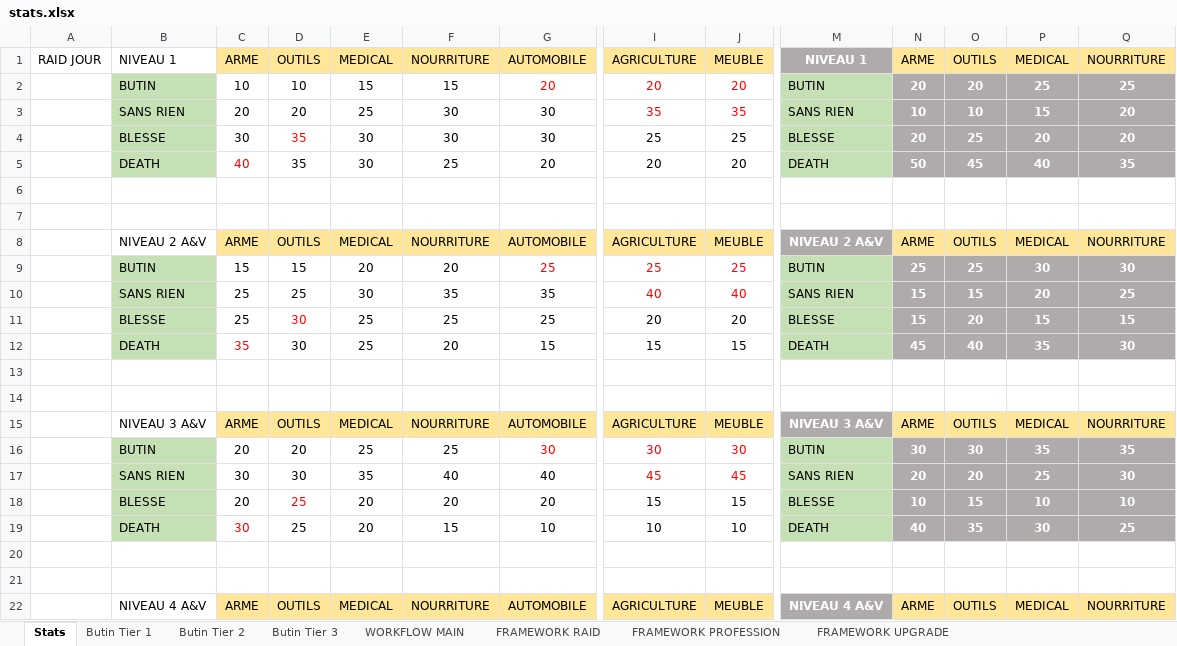
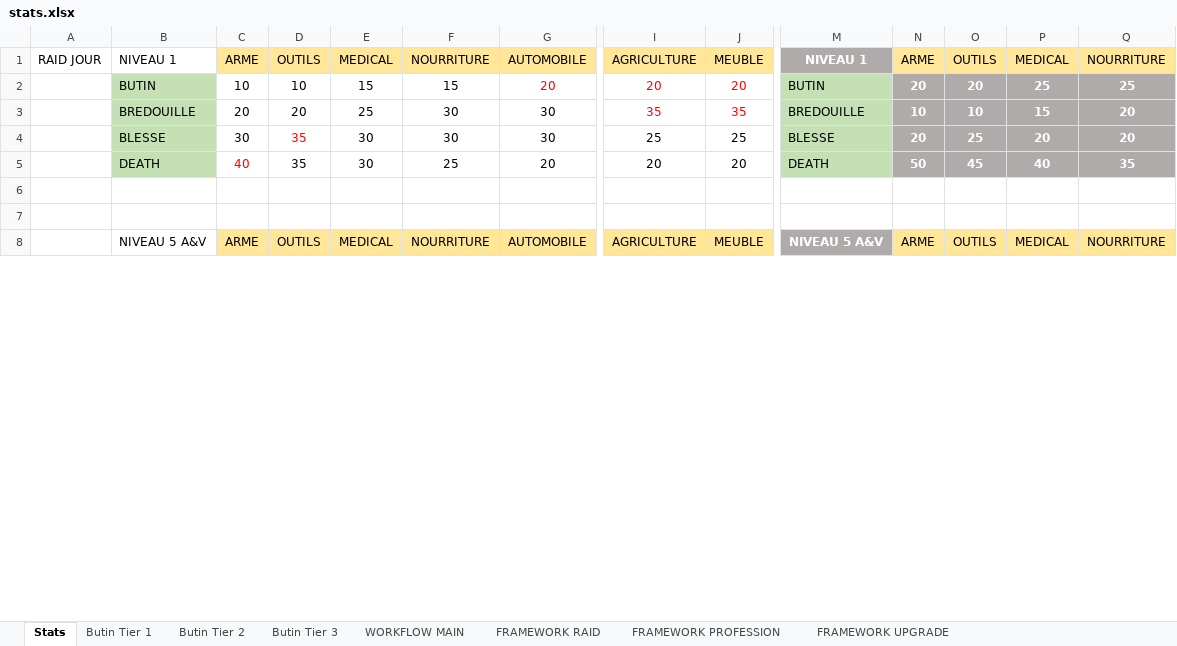
Before and after one commit to ChristopheTdn/TwitchSurvivors, an Excel workbook: DOCUMENTATION/stats.xlsx, sheet Stats, drawn as a sheet; only a part is shown, gaps mark what is left out; the shorter side is filled out with more unchanged rows; values as stored, in another font and other column widths than the file's, no borders; removed rows and columns are numbered as before the commit, all else as after; rows hold the shown columns only; the diff covers the shown part only; the diff names each change by its address in the sheet, - before the commit and + after, or states it on an @@ line.

Commit message:
MAJ tableau Stats Tier

```diff
--- a/DOCUMENTATION/stats.xlsx (sheet Stats)
+++ b/DOCUMENTATION/stats.xlsx (sheet Stats)
-B3: SANS RIEN
+B3: BREDOUILLE
-M3: SANS RIEN
+M3: BREDOUILLE
-row 8:  | NIVEAU 2 A&V | ARME | OUTILS | MEDICAL | NOURRITURE | AUTOMOBILE | AGRICULTURE | MEUBLE | NIVEAU 2 A&V | ARME | OUTILS | MEDICAL | NOURRITURE
-row 9:  | BUTIN | 15 | 15 | 20 | 20 | 25 | 25 | 25 | BUTIN | 25 | 25 | 30 | 30
-row 10:  | SANS RIEN | 25 | 25 | 30 | 35 | 35 | 40 | 40 | SANS RIEN | 15 | 15 | 20 | 25
-row 11:  | BLESSE | 25 | 30 | 25 | 25 | 25 | 20 | 20 | BLESSE | 15 | 20 | 15 | 15
-row 12:  | DEATH | 35 | 30 | 25 | 20 | 15 | 15 | 15 | DEATH | 45 | 40 | 35 | 30
-row 13: (empty)
-row 14: (empty)
-row 15:  | NIVEAU 3 A&V | ARME | OUTILS | MEDICAL | NOURRITURE | AUTOMOBILE | AGRICULTURE | MEUBLE | NIVEAU 3 A&V | ARME | OUTILS | MEDICAL | NOURRITURE
-row 16:  | BUTIN | 20 | 20 | 25 | 25 | 30 | 30 | 30 | BUTIN | 30 | 30 | 35 | 35
-row 17:  | SANS RIEN | 30 | 30 | 35 | 40 | 40 | 45 | 45 | SANS RIEN | 20 | 20 | 25 | 30
-row 18:  | BLESSE | 20 | 25 | 20 | 20 | 20 | 15 | 15 | BLESSE | 10 | 15 | 10 | 10
-row 19:  | DEATH | 30 | 25 | 20 | 15 | 10 | 10 | 10 | DEATH | 40 | 35 | 30 | 25
-row 20: (empty)
-row 21: (empty)
-row 22:  | NIVEAU 4 A&V | ARME | OUTILS | MEDICAL | NOURRITURE | AUTOMOBILE | AGRICULTURE | MEUBLE | NIVEAU 4 A&V | ARME | OUTILS | MEDICAL | NOURRITURE
```
Also changed, not shown: 3 added rows, 9 removed rows and 59 edited cells elsewhere in this sheet, sheet Butin Tier 3, sheet Butin Tier 2, sheet Butin Tier 1, formulas that keep their value, charts or pictures.
